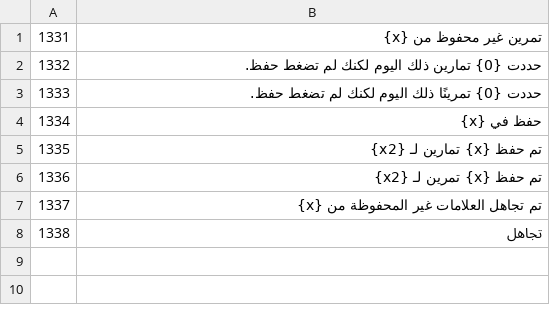
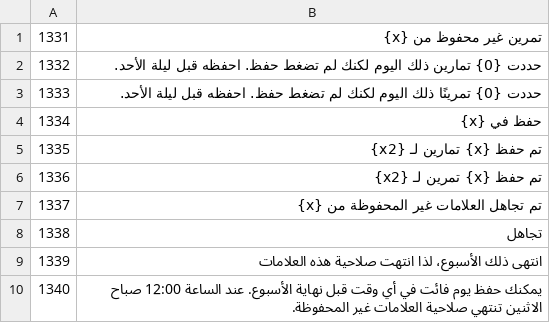
Before and after one commit to zedGains/LiftLog, a TSV file: i18n/src/ar29.tsv, drawn as a sheet.

```diff
--- a/i18n/src/ar29.tsv
+++ b/i18n/src/ar29.tsv
@@ -1,4 +1,4 @@
 1331	تمرين غير محفوظ من {x}
-1332	حددت {0} تمارين ذلك اليوم لكنك لم تضغط حفظ.
-1333	حددت {0} تمرينًا ذلك اليوم لكنك لم تضغط حفظ.
+1332	حددت {0} تمارين ذلك اليوم لكنك لم تضغط حفظ. احفظه قبل ليلة الأحد.
+1333	حددت {0} تمرينًا ذلك اليوم لكنك لم تضغط حفظ. احفظه قبل ليلة الأحد.
 1334	حفظ في {x}
@@ -8 +8,3 @@
 1338	تجاهل
+1339	انتهى ذلك الأسبوع، لذا انتهت صلاحية هذه العلامات
+1340	يمكنك حفظ يوم فائت في أي وقت قبل نهاية الأسبوع. عند الساعة 12:00 صباح الاثنين تنتهي صلاحية العلامات غير المحفوظة.
```
Also changed, not shown: i18n/src/es29.tsv, i18n/src/fr29.tsv, 16 other files.
